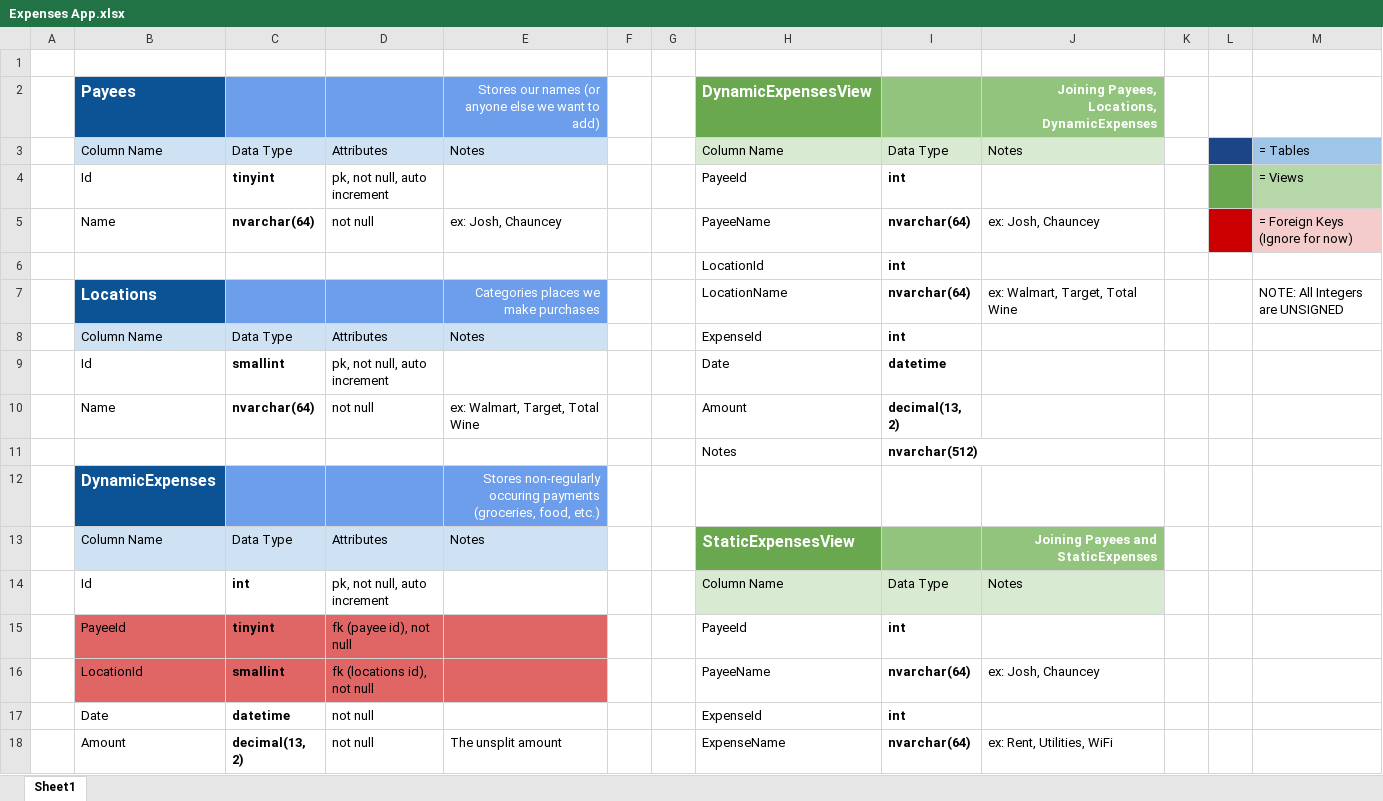
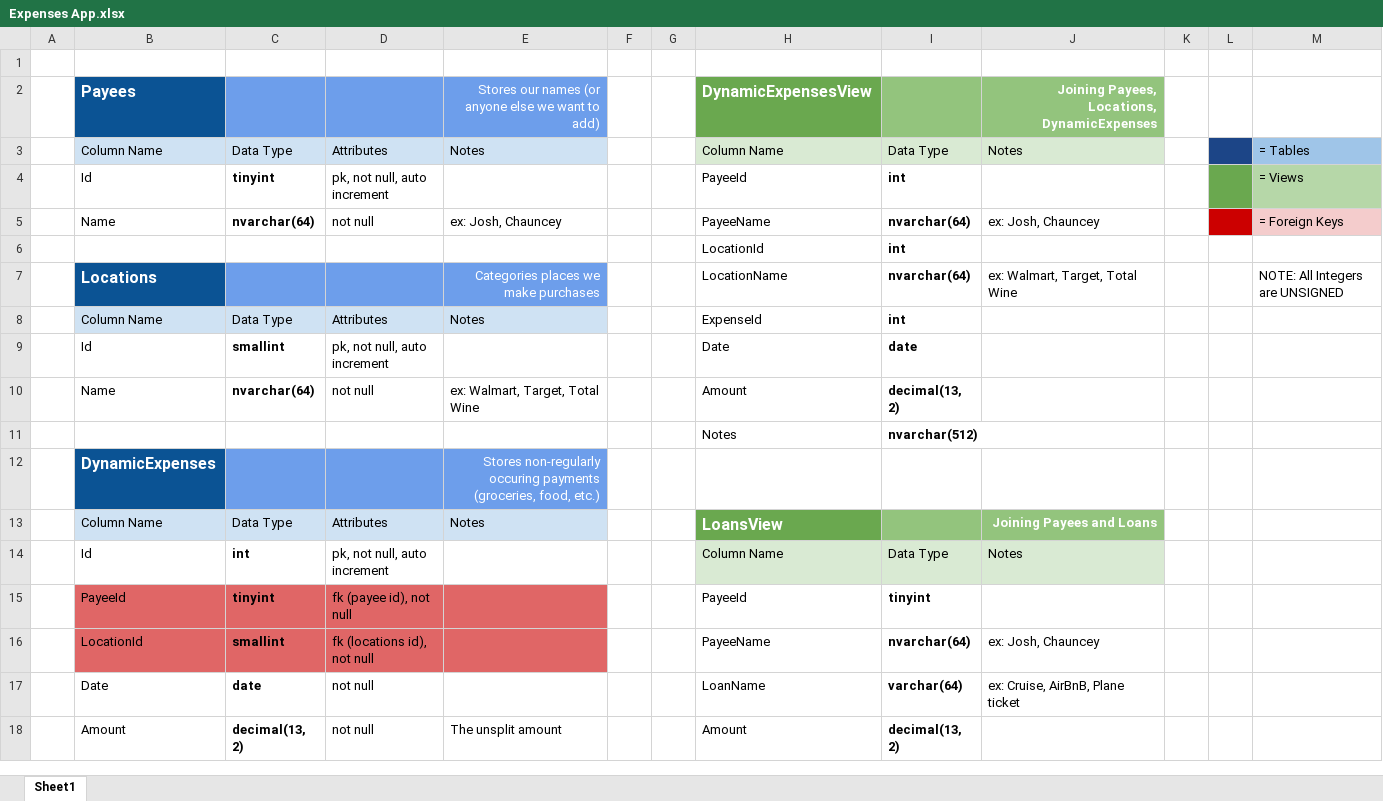
Before and after one commit to ChaunceyHoover/ExpensesTracker, an Excel workbook: sql/Planning/Expenses App.xlsx, sheet Sheet1, drawn as a sheet; only a part is shown; values as stored, in another font and other column widths than the file's, no borders; charts and pictures not drawn; removed rows and columns are numbered as before the commit, all else as after; the diff covers the shown part only; the diff names each change by its address in the sheet, - before the commit and + after, or states it on an @@ line.

Commit message:
Updated planning documents
After going through the excel sheets again while creating the views, we realized we made some mistakes in planning the tables. We missed a foreign key and changed some datatypes and removed a column or two.

```diff
--- a/sql/Planning/Expenses App.xlsx (sheet Sheet1)
+++ b/sql/Planning/Expenses App.xlsx (sheet Sheet1)
-M5: = Foreign Keys (Ignore for now)
+M5: = Foreign Keys
-I9: datetime
+I9: date
-H13: StaticExpensesView
+H13: LoansView
-J13: Joining Payees and StaticExpenses
+J13: Joining Payees and Loans
-I15: int
+I15: tinyint
-row 17:  | Date | datetime | not null |  |  |  | ExpenseId | int
+row 17:  | Date | date | not null |  |  |  | LoanName | varchar(64) | ex: Cruise, AirBnB, Plane ticket
-H18: ExpenseName
+H18: Amount
-I18: nvarchar(64)
+I18: decimal(13, 2)
-J18: ex: Rent, Utilities, WiFi
+J18: (empty)
```
Also changed, not shown: 15 added rows, 15 removed rows, 20 edited cells and cell formats elsewhere in this sheet, 2 other files.
